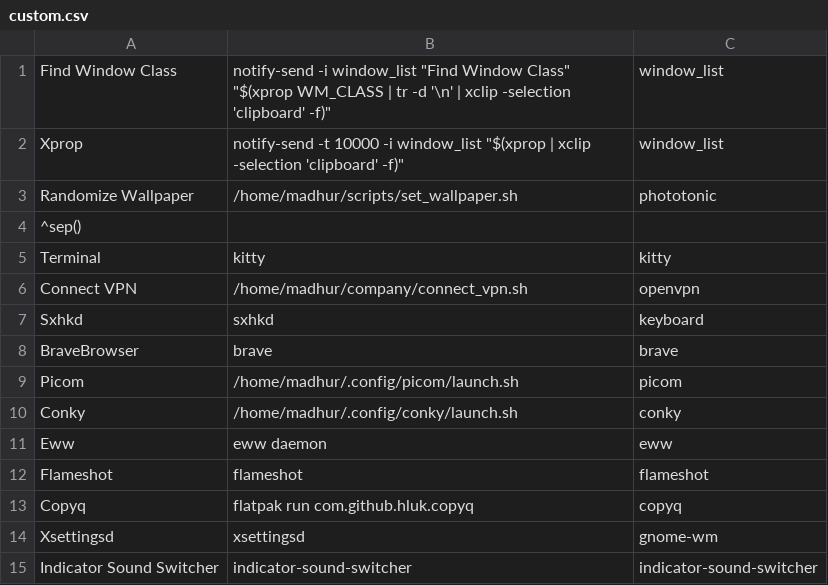
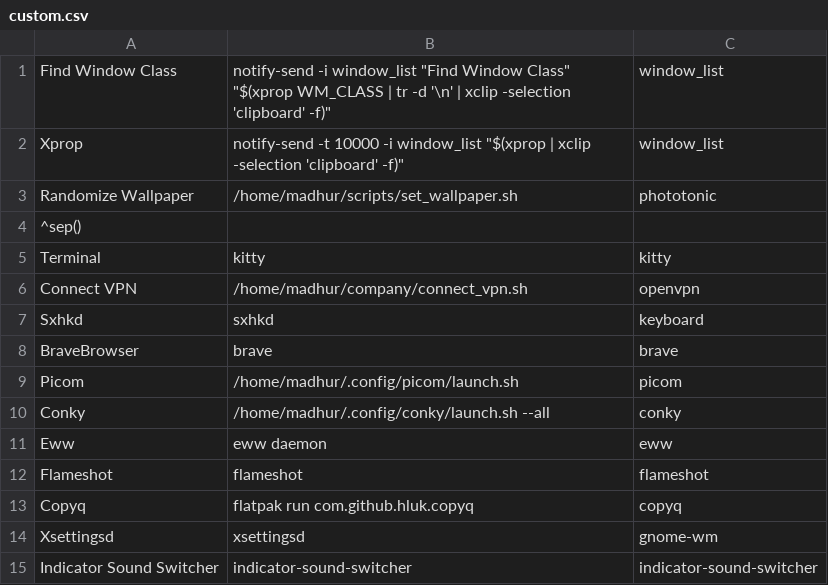
Before and after one commit to madhur/dotfiles, a CSV file: home/madhur/.config/jgmenu/custom.csv, drawn as a sheet; only a part is shown.

Commit message:
conky, wallpaper and net widget changes

```diff
--- a/home/madhur/.config/jgmenu/custom.csv
+++ b/home/madhur/.config/jgmenu/custom.csv
@@ -9,3 +9,3 @@ BraveBrowser, brave, brave
 Picom, /home/madhur/.config/picom/launch.sh, picom
-Conky, /home/madhur/.config/conky/launch.sh, conky
+Conky, /home/madhur/.config/conky/launch.sh --all, conky
 Eww, "eww daemon", eww
```
Also changed, not shown: 22 other files.
